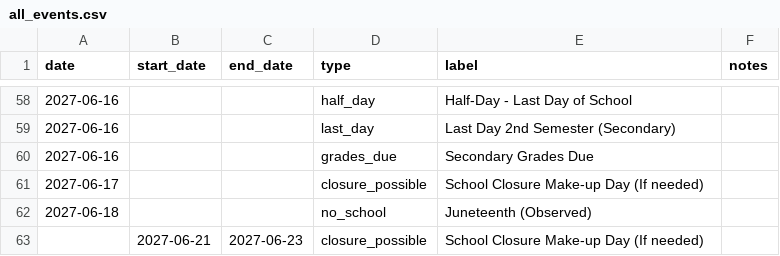
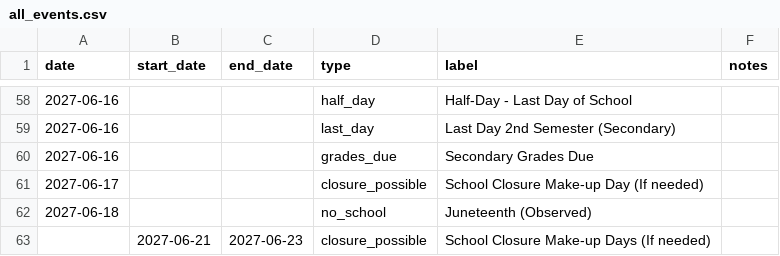
Before and after one commit to allisonwhilden/PTSA-onepager-calendar-generator, a CSV file: data/all_events.csv, drawn as a sheet; only a part is shown, gaps mark what is left out.

```diff
--- a/data/all_events.csv
+++ b/data/all_events.csv
@@ -62,2 +62,2 @@ date,start_date,end_date,type,label,notes
 2027-06-18,,,no_school,Juneteenth (Observed),
-,2027-06-21,2027-06-23,closure_possible,School Closure Make-up Day (If needed),
+,2027-06-21,2027-06-23,closure_possible,School Closure Make-up Days (If needed),
```
Also changed, not shown: 5 other files.
